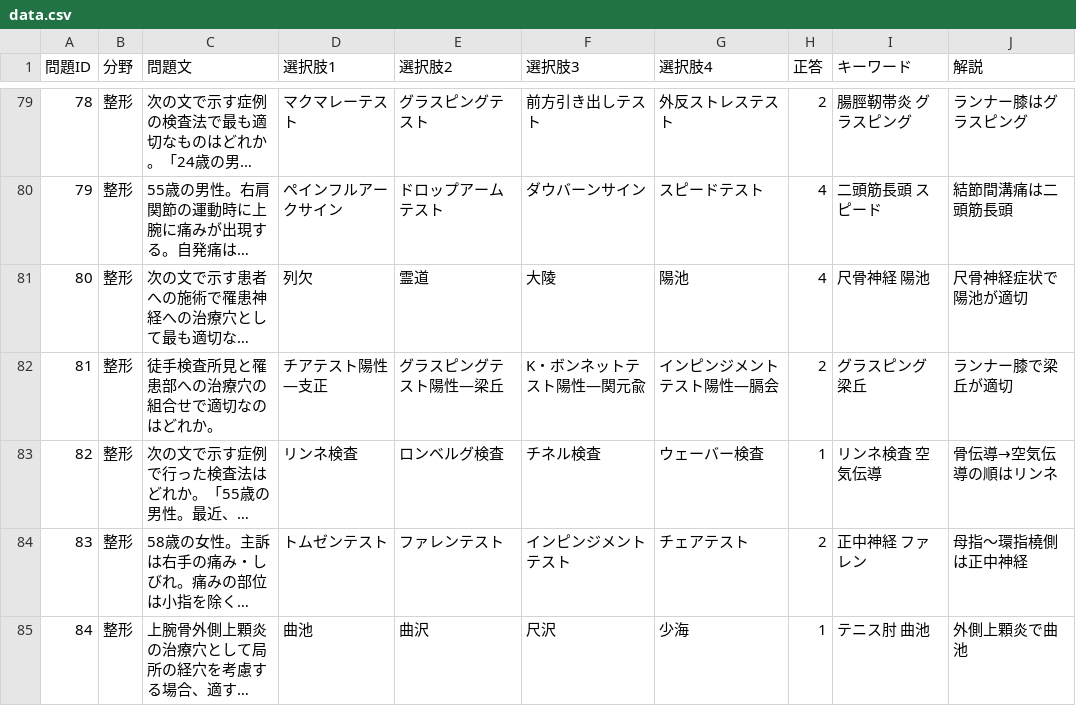
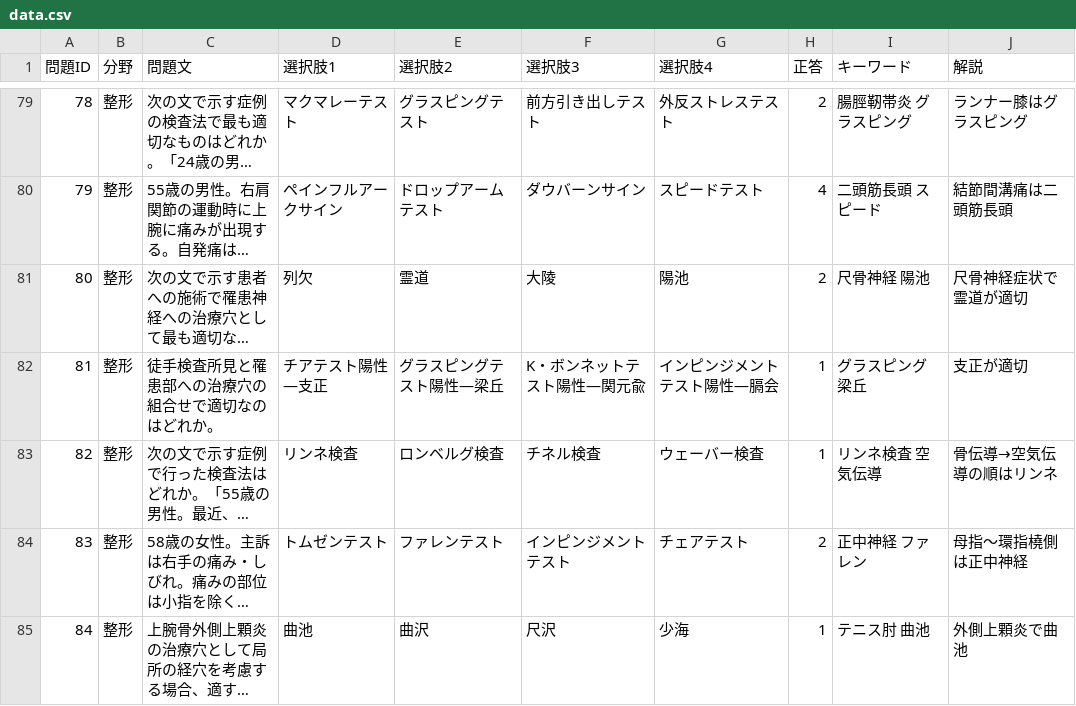
Before and after one commit to kaoman0079-ops/OrientClinix, a CSV file: data.csv, drawn as a sheet; only a part is shown, gaps mark what is left out; long unchanged cells end in …; the diff names each change by its address in the sheet, - before the commit and + after, or states it on an @@ line.

Commit message:
Update data.csv

```diff
--- a/data.csv
+++ b/data.csv
-H81 (正答): 4
+H81 (正答): 2
-J81 (解説): 尺骨神経症状で陽池が適切
+J81 (解説): 尺骨神経症状で霊道が適切
-H82 (正答): 2
+H82 (正答): 1
-J82 (解説): ランナー膝で梁丘が適切
+J82 (解説): 支正が適切
```
